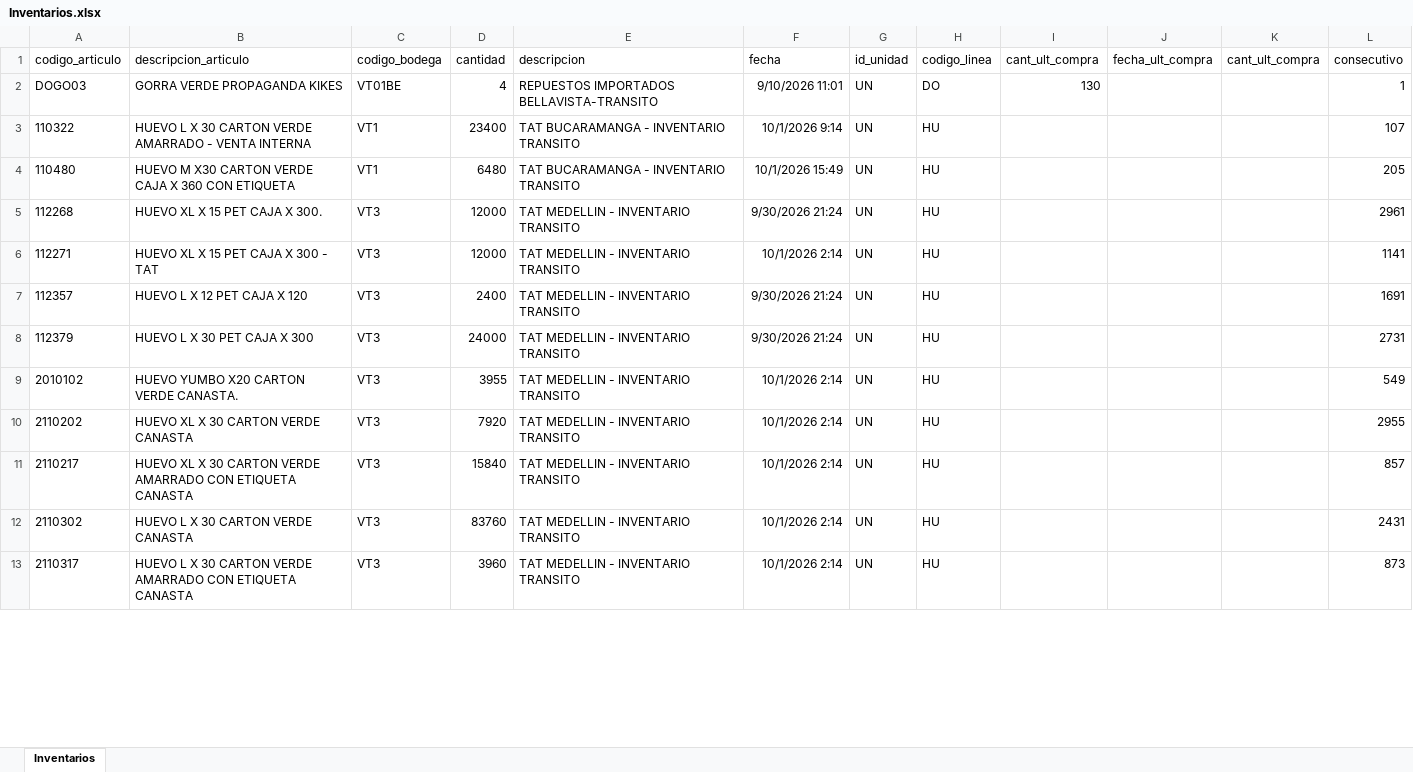
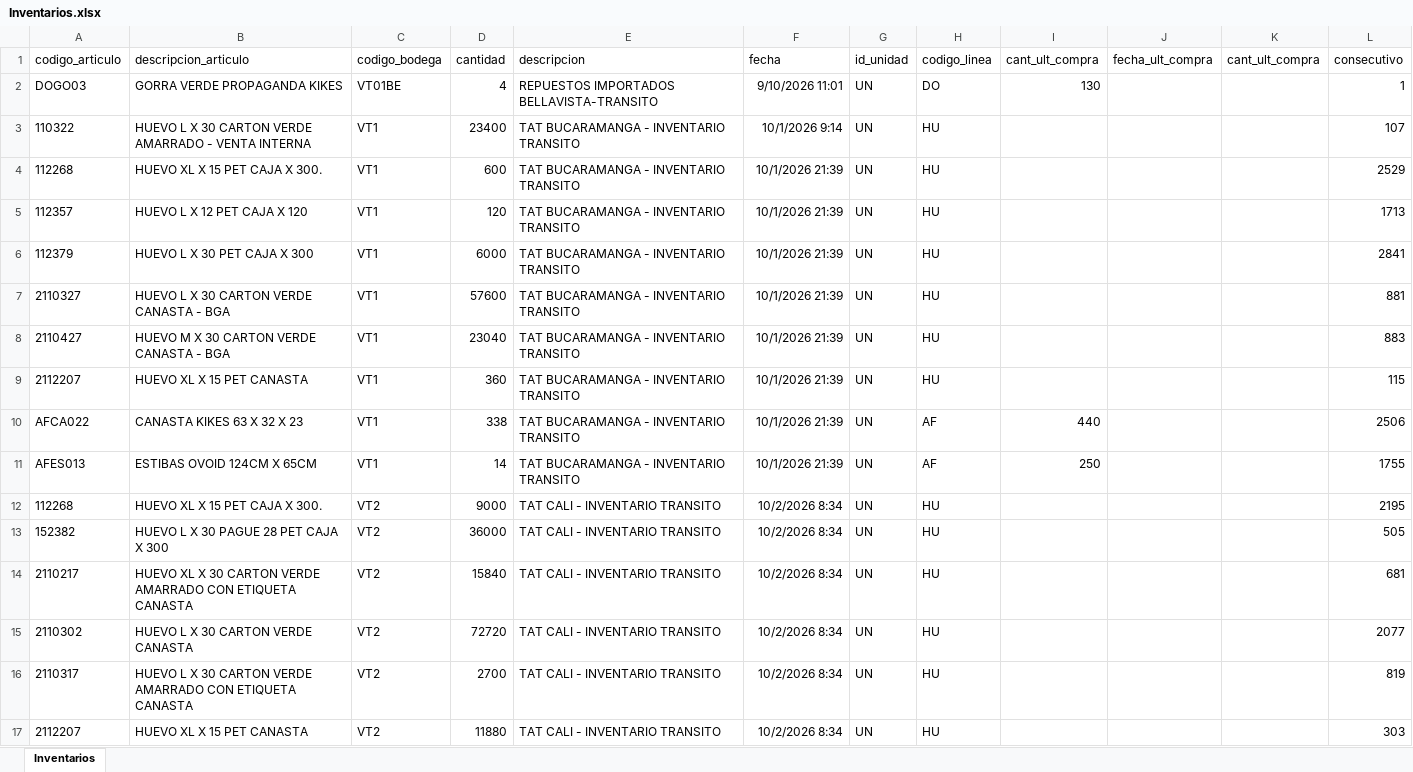
Before and after one commit to CamiVargas25/Inventarios, an Excel workbook: Inventarios.xlsx, sheet Inventarios, drawn as a sheet; only a part is shown; values as stored, in another font and other column widths than the file's, no borders; removed rows and columns are numbered as before the commit, all else as after; the diff covers the shown part only; the diff names each change by its address in the sheet, - before the commit and + after, or states it on an @@ line.

```diff
--- a/Inventarios.xlsx (sheet Inventarios)
+++ b/Inventarios.xlsx (sheet Inventarios)
-row 4: 110480 | HUEVO M X30 CARTON VERDE CAJA X 360 CON ETIQUETA | VT1 | 6480 | TAT BUCARAMANGA - INVENTARIO TRANSITO | 10/1/2026 15:49 | UN | HU |  |  |  | 205
-C4 (codigo_bodega): VT3
+C4 (codigo_bodega): VT1
-D4 (cantidad): 12000
+D4 (cantidad): 600
-E4 (descripcion): TAT MEDELLIN - INVENTARIO TRANSITO
+E4 (descripcion): TAT BUCARAMANGA - INVENTARIO TRANSITO
-F4 (fecha): 9/30/2026 21:24
+F4 (fecha): 10/1/2026 21:39
-L4 (consecutivo): 2961
+L4 (consecutivo): 2529
-row 6: 112271 | HUEVO XL X 15 PET CAJA X 300 - TAT | VT3 | 12000 | TAT MEDELLIN - INVENTARIO TRANSITO | 10/1/2026 2:14 | UN | HU |  |  |  | 1141
-C5:C6 (codigo_bodega): VT3
+C5:C6 (codigo_bodega): VT1
-D5 (cantidad): 2400
+D5 (cantidad): 120
-E5:E6 (descripcion): TAT MEDELLIN - INVENTARIO TRANSITO
+E5:E6 (descripcion): TAT BUCARAMANGA - INVENTARIO TRANSITO
-F5:F6 (fecha): 9/30/2026 21:24
+F5:F6 (fecha): 10/1/2026 21:39
-L5 (consecutivo): 1691
+L5 (consecutivo): 1713
-D6 (cantidad): 24000
+D6 (cantidad): 6000
-L6 (consecutivo): 2731
+L6 (consecutivo): 2841
-row 9: 2010102 | HUEVO YUMBO X20 CARTON VERDE CANASTA. | VT3 | 3955 | TAT MEDELLIN - INVENTARIO TRANSITO | 10/1/2026 2:14 | UN | HU |  |  |  | 549
-row 10: 2110202 | HUEVO XL X 30 CARTON VERDE CANASTA | VT3 | 7920 | TAT MEDELLIN - INVENTARIO TRANSITO | 10/1/2026 2:14 | UN | HU |  |  |  | 2955
+row 7: 2110327 | HUEVO L X 30 CARTON VERDE CANASTA - BGA | VT1 | 57600 | TAT BUCARAMANGA - INVENTARIO TRANSITO | 10/1/2026 21:39 | UN | HU |  |  |  | 881
+row 8: 2110427 | HUEVO M X 30 CARTON VERDE CANASTA - BGA | VT1 | 23040 | TAT BUCARAMANGA - INVENTARIO TRANSITO | 10/1/2026 21:39 | UN | HU |  |  |  | 883
+row 9: 2112207 | HUEVO XL X 15 PET CANASTA | VT1 | 360 | TAT BUCARAMANGA - INVENTARIO TRANSITO | 10/1/2026 21:39 | UN | HU |  |  |  | 115
+row 10: AFCA022 | CANASTA KIKES 63 X 32 X 23 | VT1 | 338 | TAT BUCARAMANGA - INVENTARIO TRANSITO | 10/1/2026 21:39 | UN | AF | 440 |  |  | 2506
+row 11: AFES013 | ESTIBAS OVOID 124CM X 65CM | VT1 | 14 | TAT BUCARAMANGA - INVENTARIO TRANSITO | 10/1/2026 21:39 | UN | AF | 250 |  |  | 1755
+row 12: 112268 | HUEVO XL X 15 PET CAJA X 300. | VT2 | 9000 | TAT CALI - INVENTARIO TRANSITO | 10/2/2026 8:34 | UN | HU |  |  |  | 2195
+row 13: 152382 | HUEVO L X 30 PAGUE 28 PET CAJA X 300 | VT2 | 36000 | TAT CALI - INVENTARIO TRANSITO | 10/2/2026 8:34 | UN | HU |  |  |  | 505
-C14:C16 (codigo_bodega): VT3
+C14:C16 (codigo_bodega): VT2
-E14:E16 (descripcion): TAT MEDELLIN - INVENTARIO TRANSITO
+E14:E16 (descripcion): TAT CALI - INVENTARIO TRANSITO
-F14:F16 (fecha): 10/1/2026 2:14
+F14:F16 (fecha): 10/2/2026 8:34
-L14 (consecutivo): 857
+L14 (consecutivo): 681
-D15 (cantidad): 83760
+D15 (cantidad): 72720
-L15 (consecutivo): 2431
+L15 (consecutivo): 2077
-D16 (cantidad): 3960
+D16 (cantidad): 2700
-L16 (consecutivo): 873
+L16 (consecutivo): 819
+row 17: 2112207 | HUEVO XL X 15 PET CANASTA | VT2 | 11880 | TAT CALI - INVENTARIO TRANSITO | 10/2/2026 8:34 | UN | HU |  |  |  | 303
```
Also changed, not shown: 53 added rows, 71 removed rows and 222 edited cells elsewhere in this sheet, 5 other files.
